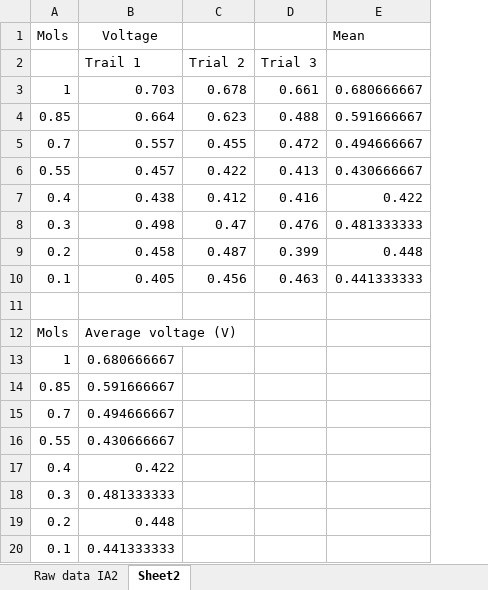
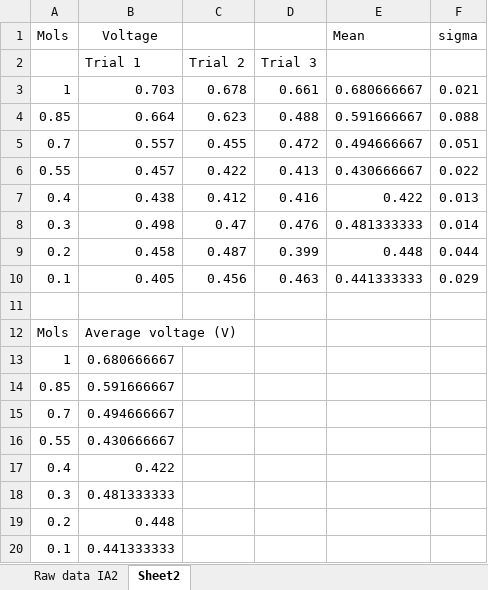
Before and after one commit to noawe-boi/NoahsObsidianSync, an Excel workbook: Chemistry/Year 12/Assignments/IA2/Results/Chemistry experiment data IA2.xlsx, sheet Sheet2, drawn as a sheet; values as stored, in another font and other column widths than the file's, no borders; charts and pictures not drawn; the diff names each change by its address in the sheet, - before the commit and + after, or states it on an @@ line.

```diff
--- a/Chemistry/Year 12/Assignments/IA2/Results/Chemistry experiment data IA2.xlsx (sheet Sheet2)
+++ b/Chemistry/Year 12/Assignments/IA2/Results/Chemistry experiment data IA2.xlsx (sheet Sheet2)
+column F (sigma), rows 3-10: 0.021 | 0.088 | 0.051 | 0.022 | 0.013 | 0.014 | 0.044 | 0.029
-B2 (Voltage): Trail 1
+B2 (Voltage): Trial 1
```
Also changed, not shown: charts or pictures, 11 other files.
